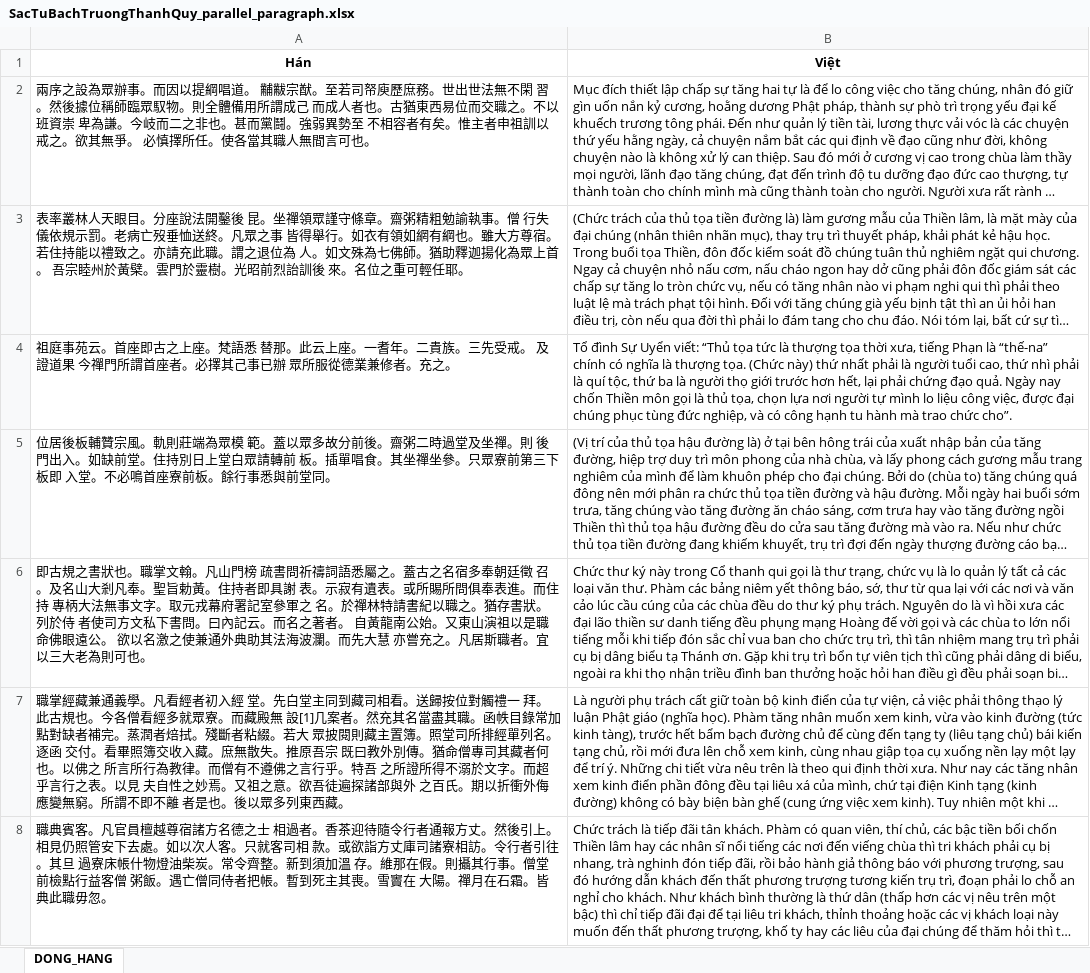
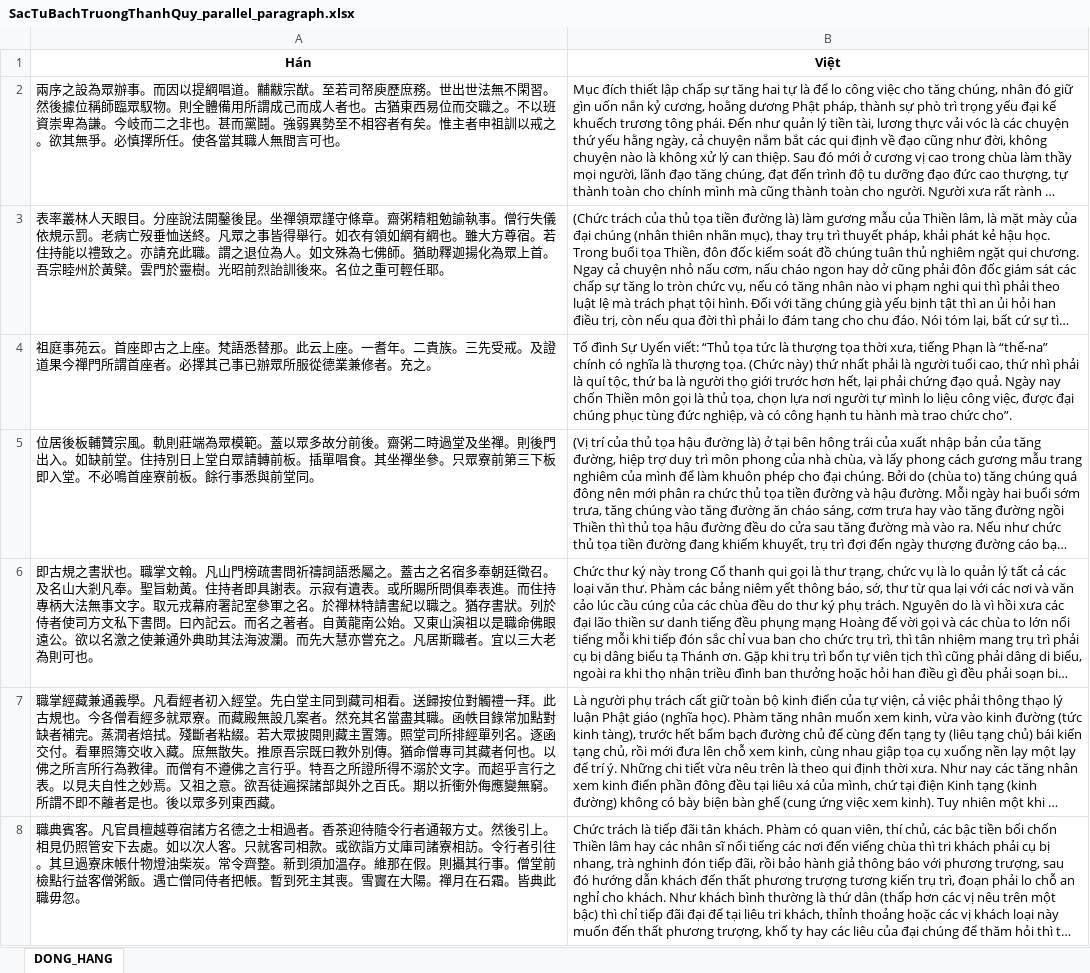
Before and after one commit to Lmt2703/NLP_Project, an Excel workbook: CV09_SacTuBachTruongThanhQuy/04_dong_hang/SacTuBachTruongThanhQuy_parallel_paragraph.xlsx, sheet DONG_HANG, drawn as a sheet; only a part is shown; long unchanged cells end in …; values as stored, in another font and other column widths than the file's, no borders; the diff covers the shown part only; the diff names each change by its address in the sheet, - before the commit and + after, or states it on an @@ line.

```diff
--- a/CV09_SacTuBachTruongThanhQuy/04_dong_hang/SacTuBachTruongThanhQuy_parallel_paragraph.xlsx (sheet DONG_HANG)
+++ b/CV09_SacTuBachTruongThanhQuy/04_dong_hang/SacTuBachTruongThanhQuy_parallel_paragraph.xlsx (sheet DONG_HANG)
-A2 (Hán): …綱唱道。 黼黻宗猷。至若司帑庾歷庶務。世出世法無不閑 習。然後據位稱師臨眾馭物。則全體備用所謂成己 而成人者也。古猶東西易位而交職之。不以班資崇 卑為謙。今岐而二之非也。甚而黨鬪。強弱異勢至 不相容者有矣。惟主者申祖訓以戒之。欲其無爭。 必慎擇所…
+A2 (Hán): …綱唱道。黼黻宗猷。至若司帑庾歷庶務。世出世法無不閑習。然後據位稱師臨眾馭物。則全體備用所謂成己而成人者也。古猶東西易位而交職之。不以班資崇卑為謙。今岐而二之非也。甚而黨鬪。強弱異勢至不相容者有矣。惟主者申祖訓以戒之。欲其無爭。必慎擇所…
-A3 (Hán): …法開鑿後 昆。坐禪領眾謹守條章。齋粥精粗勉諭執事。僧 行失儀依規示罰。老病亡歿垂恤送終。凡眾之事 皆得舉行。如衣有領如網有綱也。雖大方尊宿。 若住持能以禮致之。亦請充此職。謂之退位為 人。如文殊為七佛師。猶助釋迦揚化為眾上首。 吾宗睦州於黃檗。雲門於靈樹。光昭前烈詒訓後 來。名位…
+A3 (Hán): …法開鑿後昆。坐禪領眾謹守條章。齋粥精粗勉諭執事。僧行失儀依規示罰。老病亡歿垂恤送終。凡眾之事皆得舉行。如衣有領如網有綱也。雖大方尊宿。若住持能以禮致之。亦請充此職。謂之退位為人。如文殊為七佛師。猶助釋迦揚化為眾上首。吾宗睦州於黃檗。雲門於靈樹。光昭前烈詒訓後來。名位…
-A4 (Hán): …。梵語悉 替那。此云上座。一耆年。二貴族。三先受戒。 及證道果 今禪門所謂首座者。必擇其己事已辦 眾所服從…
+A4 (Hán): …。梵語悉替那。此云上座。一耆年。二貴族。三先受戒。及證道果今禪門所謂首座者。必擇其己事已辦眾所服從…
-A5 (Hán): …端為眾模 範。蓋以眾多故分前後。齋粥二時過堂及坐禪。則 後門出入。如缺前堂。住持別日上堂白眾請轉前 板。插單唱食。其坐禪坐參。只眾寮前第三下板即 入堂。不…
+A5 (Hán): …端為眾模範。蓋以眾多故分前後。齋粥二時過堂及坐禪。則後門出入。如缺前堂。住持別日上堂白眾請轉前板。插單唱食。其坐禪坐參。只眾寮前第三下板即入堂。不…
-A6 (Hán): …凡山門榜 疏書問祈禱詞語悉屬之。蓋古之名宿多奉朝廷徵 召。及名山大剎凡奉。聖旨勅黃。住持者即具謝 表。示寂有遺表。或所賜所問俱奉表進。而住持 專柄大法無事文字。取元戎幕府署記室參軍之 名。於禪林特請書紀以職之。猶存書狀。列於侍 者使司方文私下書問。曰內記云。而名之著者。 自黃龍南公始。又東山演祖以是職命佛眼遠公。 欲以名激之使兼通外典助其法海波瀾。而先大慧 亦嘗充之…
+A6 (Hán): …凡山門榜疏書問祈禱詞語悉屬之。蓋古之名宿多奉朝廷徵召。及名山大剎凡奉。聖旨勅黃。住持者即具謝表。示寂有遺表。或所賜所問俱奉表進。而住持專柄大法無事文字。取元戎幕府署記室參軍之名。於禪林特請書紀以職之。猶存書狀。列於侍者使司方文私下書問。曰內記云。而名之著者。自黃龍南公始。又東山演祖以是職命佛眼遠公。欲以名激之使兼通外典助其法海波瀾。而先大慧亦嘗充之…
-A7 (Hán): …者初入經 堂。先白堂主同到藏司相看。送歸按位對觸禮一 拜。此古規也。今各僧看經多就眾寮。而藏殿無 設[1]几案者。然充其名當盡其職。函帙目錄常加 點對缺者補完。蒸潤者焙拭。殘斷者粘綴。若大 眾披閱則藏主置簿。照堂司所排經單列名。逐函 交付。看畢照簿交收入藏。庶無散失。推原吾宗 既曰教外別傳。猶命僧專司其藏者何也。以佛之 所言所行為教律。而僧有不遵佛之言行乎。特吾 之所證所得不溺於文字。而超乎言行之表。以見 夫自性之妙焉。又祖之意。欲吾徒遍探諸部與外 之百氏。期以折衝外侮應變無窮。所謂不即不離 者是也。…
+A7 (Hán): …者初入經堂。先白堂主同到藏司相看。送歸按位對觸禮一拜。此古規也。今各僧看經多就眾寮。而藏殿無設几案者。然充其名當盡其職。函帙目錄常加點對缺者補完。蒸潤者焙拭。殘斷者粘綴。若大眾披閱則藏主置簿。照堂司所排經單列名。逐函交付。看畢照簿交收入藏。庶無散失。推原吾宗既曰教外別傳。猶命僧專司其藏者何也。以佛之所言所行為教律。而僧有不遵佛之言行乎。特吾之所證所得不溺於文字。而超乎言行之表。以見夫自性之妙焉。又祖之意。欲吾徒遍探諸部與外之百氏。期以折衝外侮應變無窮。所謂不即不離者是也。…
-A8 (Hán): …名德之士 相過者。香茶迎待隨令行者通報方丈。然後引上。 相見仍照管安下去處。如以次人客。只就客司相 款。或欲詣方丈庫司諸寮相訪。令行者引往。其旦 過寮床帳什物燈油柴炭。常令齊整。新到須加溫 存。維那在假。則攝其行事。僧堂前檢點行益客僧 粥飯。遇亡僧同侍者把帳。暫到死主其喪。雪竇在 大陽。禪…
+A8 (Hán): …名德之士相過者。香茶迎待隨令行者通報方丈。然後引上。相見仍照管安下去處。如以次人客。只就客司相款。或欲詣方丈庫司諸寮相訪。令行者引往。其旦過寮床帳什物燈油柴炭。常令齊整。新到須加溫存。維那在假。則攝其行事。僧堂前檢點行益客僧粥飯。遇亡僧同侍者把帳。暫到死主其喪。雪竇在大陽。禪…
```
Also changed, not shown: 1 removed row and 126 edited cells elsewhere in this sheet, CV09_SacTuBachTruongThanhQuy/04_dong_hang/SacTuBachTruongThanhQuy_parallel.xlsx, CV09_SacTuBachTruongThanhQuy/04_dong_hang/q4_parallel.xlsx, 15 other files.
